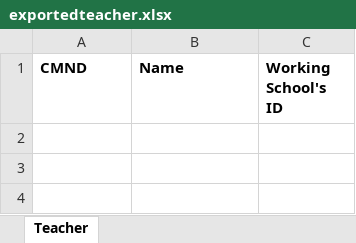
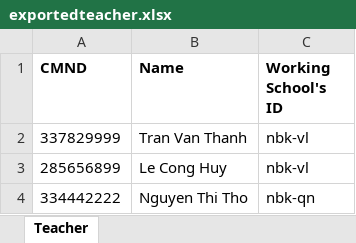
Before and after one commit to trunghuynh2019/clean-code-project, an Excel workbook: SchoolManagementApplication/target/classes/exportedteacher.xlsx, sheet Teacher, drawn as a sheet; values as stored, in another font and other column widths than the file's, no borders; the diff names each change by its address in the sheet, - before the commit and + after, or states it on an @@ line.

```diff
--- a/SchoolManagementApplication/target/classes/exportedteacher.xlsx (sheet Teacher)
+++ b/SchoolManagementApplication/target/classes/exportedteacher.xlsx (sheet Teacher)
+row 2: 337829999 | Tran Van Thanh | nbk-vl
+row 3: 285656899 | Le Cong Huy | nbk-vl
+row 4: 334442222 | Nguyen Thi Tho | nbk-qn
```
Also changed, not shown: SchoolManagementApplication/resources/exportedschool.xlsx, SchoolManagementApplication/resources/exportedteacher.xlsx, 8 other files.
